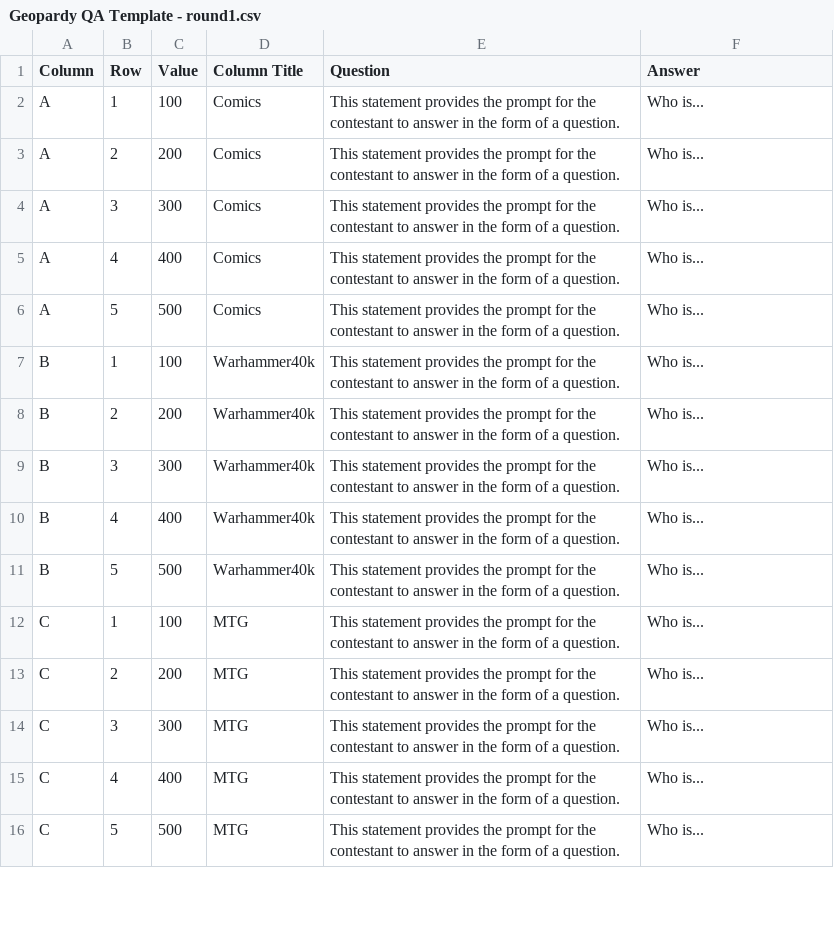
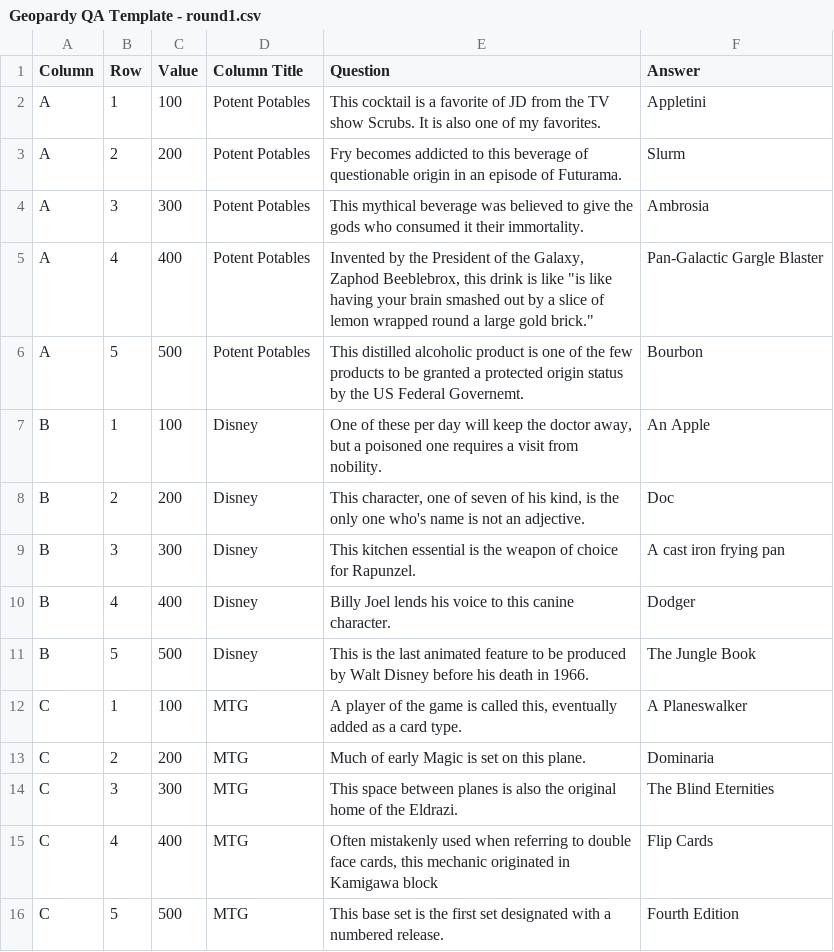
Before and after one commit to TotesCoax/Geopardy, a CSV file: Geopardy QA Template - round1.csv, drawn as a sheet; only a part is shown; the diff covers the shown part only.

Commit message:
added round files for first ever go of it

```diff
--- a/Geopardy QA Template - round1.csv
+++ b/Geopardy QA Template - round1.csv
@@ -1,16 +1,16 @@
 Column,Row,Value,Column Title,Question,Answer
-A,1,100,Comics,This statement provides the prompt for the contestant to answer in the form of a question.,Who is...
-A,2,200,Comics,This statement provides the prompt for the contestant to answer in the form of a question.,Who is...
-A,3,300,Comics,This statement provides the prompt for the contestant to answer in the form of a question.,Who is...
-A,4,400,Comics,This statement provides the prompt for the contestant to answer in the form of a question.,Who is...
-A,5,500,Comics,This statement provides the prompt for the contestant to answer in the form of a question.,Who is...
-B,1,100,Warhammer40k,This statement provides the prompt for the contestant to answer in the form of a question.,Who is...
-B,2,200,Warhammer40k,This statement provides the prompt for the contestant to answer in the form of a question.,Who is...
-B,3,300,Warhammer40k,This statement provides the prompt for the contestant to answer in the form of a question.,Who is...
-B,4,400,Warhammer40k,This statement provides the prompt for the contestant to answer in the form of a question.,Who is...
-B,5,500,Warhammer40k,This statement provides the prompt for the contestant to answer in the form of a question.,Who is...
-C,1,100,MTG,This statement provides the prompt for the contestant to answer in the form of a question.,Who is...
-C,2,200,MTG,This statement provides the prompt for the contestant to answer in the form of a question.,Who is...
-C,3,300,MTG,This statement provides the prompt for the contestant to answer in the form of a question.,Who is...
-C,4,400,MTG,This statement provides the prompt for the contestant to answer in the form of a question.,Who is...
-C,5,500,MTG,This statement provides the prompt for the contestant to answer in the form of a question.,Who is...
+A,1,100,Potent Potables,This cocktail is a favorite of JD from the TV show Scrubs. It is also one of my favorites.,Appletini
+A,2,200,Potent Potables,Fry becomes addicted to this beverage of questionable origin in an episode of Futurama.,Slurm
+A,3,300,Potent Potables,This mythical beverage was believed to give the gods who consumed it their immortality.,Ambrosia
+A,4,400,Potent Potables,"Invented by the President of the Galaxy, Zaphod Beeblebrox, this drink is like ""is like having your brain smashed out by a slice of lemon wrapped round a large gold brick.""",Pan-Galactic Gargle Blaster
+A,5,500,Potent Potables,This distilled alcoholic product is one of the few products to be granted a protected origin status by the US Federal Governemt.,Bourbon
+B,1,100,Disney,"One of these per day will keep the doctor away, but a poisoned one requires a visit from nobility.",An Apple
+B,2,200,Disney,"This character, one of seven of his kind, is the only one who's name is not an adjective.",Doc
+B,3,300,Disney,This kitchen essential is the weapon of choice for Rapunzel.,A cast iron frying pan
+B,4,400,Disney,Billy Joel lends his voice to this canine character.,Dodger
+B,5,500,Disney,This is the last animated feature to be produced by Walt Disney before his death in 1966.,The Jungle Book
+C,1,100,MTG,"A player of the game is called this, eventually added as a card type.",A Planeswalker
+C,2,200,MTG,Much of early Magic is set on this plane.,Dominaria
+C,3,300,MTG,This space between planes is also the original home of the Eldrazi.,The Blind Eternities
+C,4,400,MTG,"Often mistakenly used when referring to double face cards, this mechanic originated in Kamigawa block",Flip Cards
+C,5,500,MTG,This base set is the first set designated with a numbered release.,Fourth Edition
```
Also changed, not shown: 40 edited cells elsewhere in this file, 2 other files.
